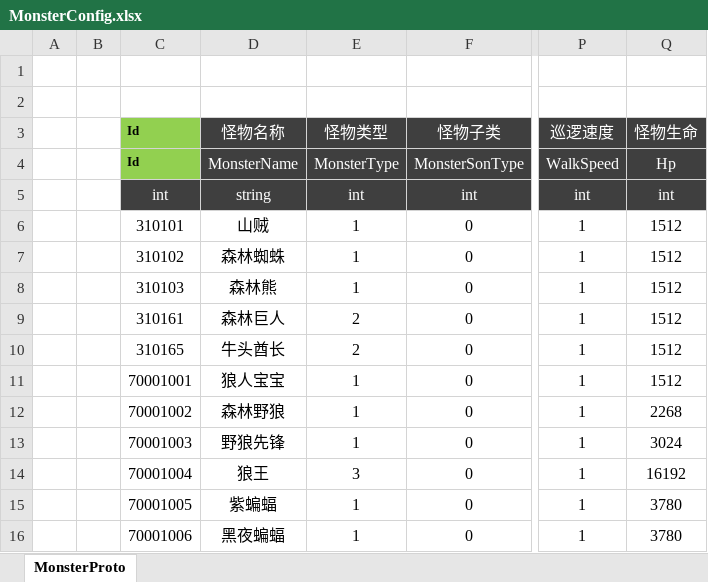
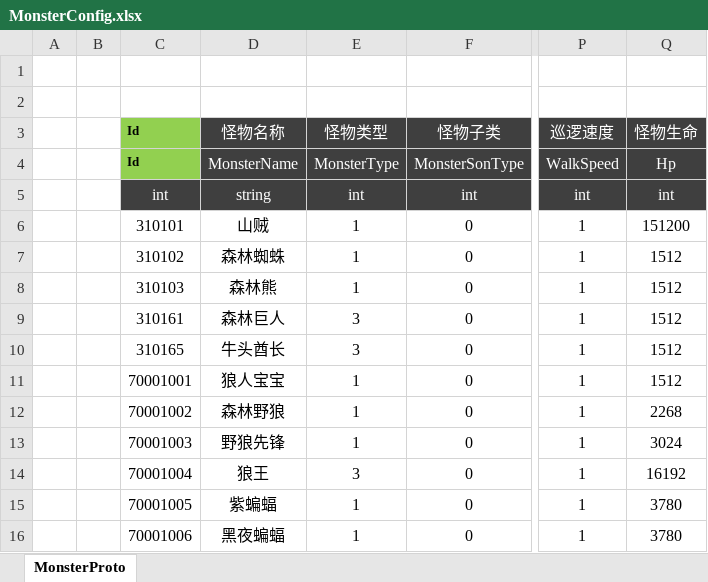
Before and after one commit to csyinghuochong/mengjing, an Excel workbook: Unity/Assets/Config/Excel/MonsterConfig.xlsx, sheet MonsterProto, drawn as a sheet; only a part is shown, gaps mark what is left out; values as stored, in another font and other column widths than the file's, no borders; the diff names each change by its address in the sheet, - before the commit and + after, or states it on an @@ line.

```diff
--- a/Unity/Assets/Config/Excel/MonsterConfig.xlsx (sheet MonsterProto)
+++ b/Unity/Assets/Config/Excel/MonsterConfig.xlsx (sheet MonsterProto)
-Q6 (怪物生命): 1512
+Q6 (怪物生命): 151200
-E9:E10 (怪物类型): 2
+E9:E10 (怪物类型): 3
```
Also changed, not shown: 9 other files.
